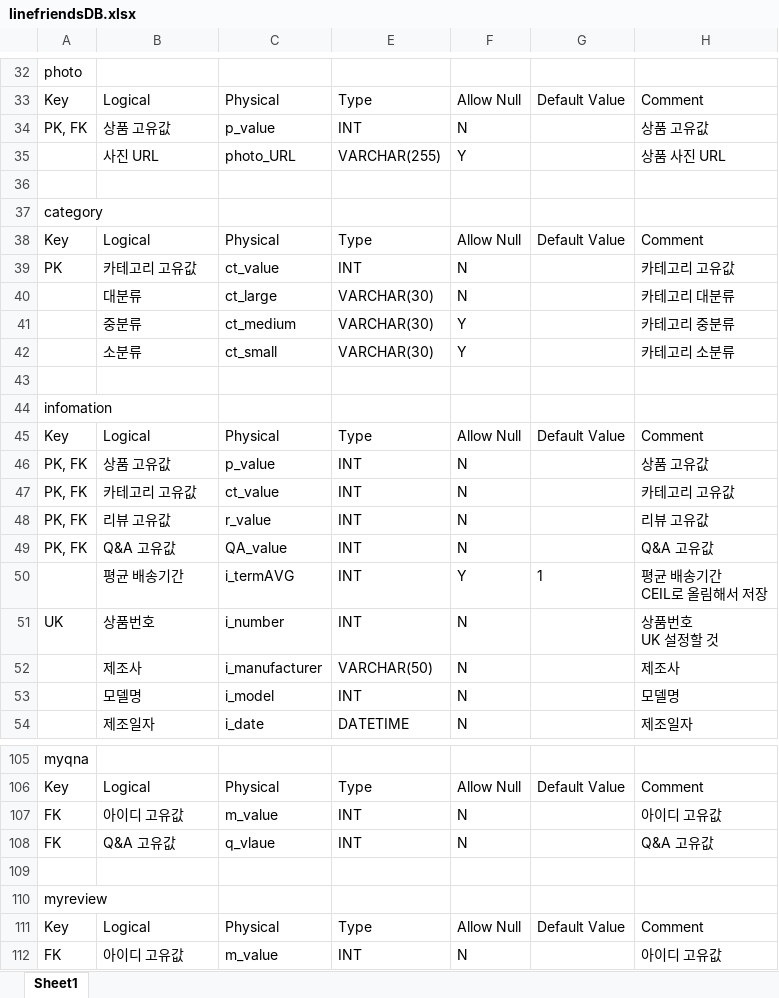
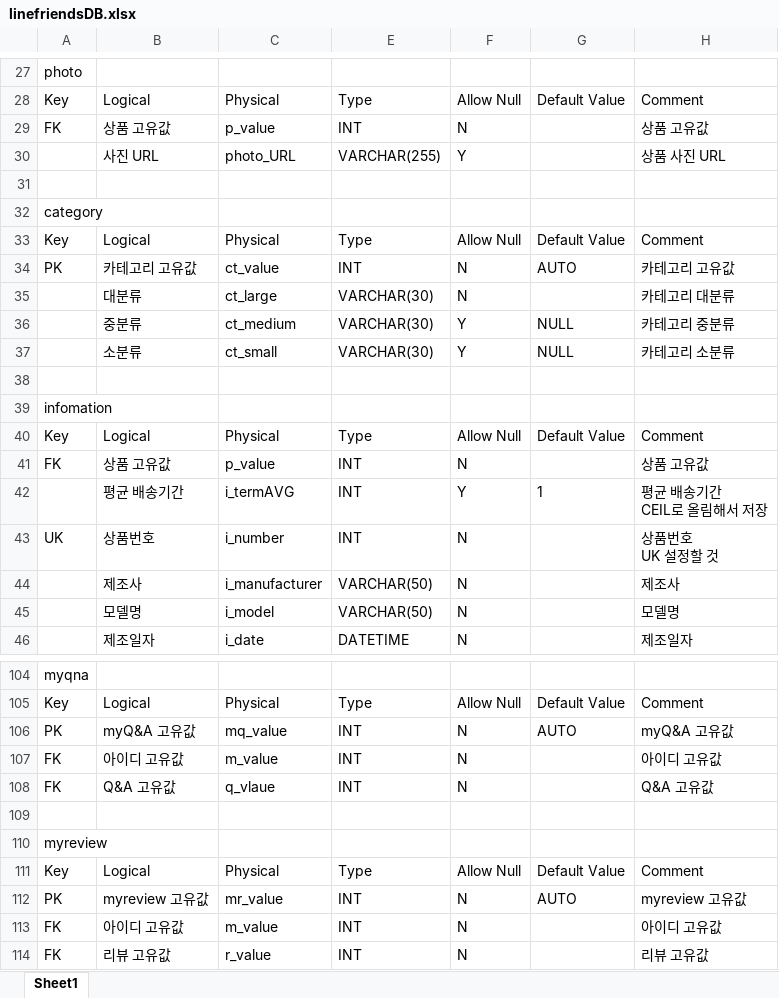
Before and after one commit to megaProject-5/LINEFRIENDS, an Excel workbook: 분석/DB/linefriendsDB.xlsx, sheet Sheet1, drawn as a sheet; only a part is shown, gaps mark what is left out; the shorter side is filled out with more unchanged rows; values as stored, in another font and other column widths than the file's, no borders; removed rows and columns are numbered as before the commit, all else as after; the diff covers the shown part only; the diff names each change by its address in the sheet, - before the commit and + after, or states it on an @@ line.

```diff
--- a/분석/DB/linefriendsDB.xlsx (sheet Sheet1)
+++ b/분석/DB/linefriendsDB.xlsx (sheet Sheet1)
-A29: PK, FK
+A29: FK
-G34: (empty)
+G34: AUTO
-G36:G37: (empty)
+G36:G37: NULL
-A41: PK, FK
+A41: FK
-row 47: PK, FK | 카테고리 고유값 | ct_value | INT | N |  | 카테고리 고유값
-row 48: PK, FK | 리뷰 고유값 | r_value | INT | N |  | 리뷰 고유값
-row 49: PK, FK | Q&A 고유값 | QA_value | INT | N |  | Q&A 고유값
-E45: INT
+E45: VARCHAR(50)
+row 106: PK | myQ&A 고유값 | mq_value | INT | N | AUTO | myQ&A 고유값
+row 112: PK | myreview 고유값 | mr_value | INT | N | AUTO | myreview 고유값
```
Also changed, not shown: 9 added rows, 7 removed rows and 15 edited cells elsewhere in this sheet, 5 other files.
